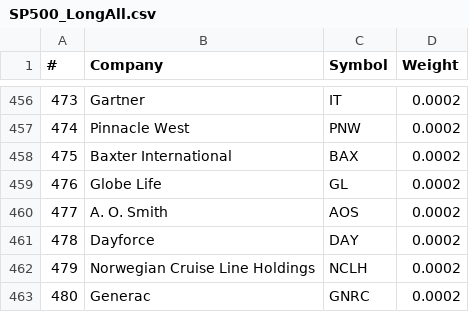
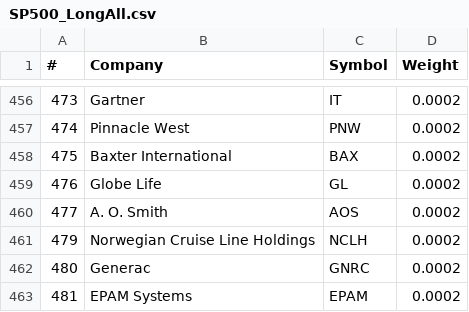
Before and after one commit to SergioArkhypov/MLCopula, a CSV file: data/portfolios/SP500_LongAll.csv, drawn as a sheet; only a part is shown, gaps mark what is left out; the shorter side is filled out with more unchanged rows; the diff names each change by its address in the sheet, - before the commit and + after, or states it on an @@ line.

```diff
--- a/data/portfolios/SP500_LongAll.csv
+++ b/data/portfolios/SP500_LongAll.csv
-row 461: 478 | Dayforce | DAY | 0.0002
```
Also changed, not shown: data/portfolios/SP500_Hedged.csv, 11 other files.
